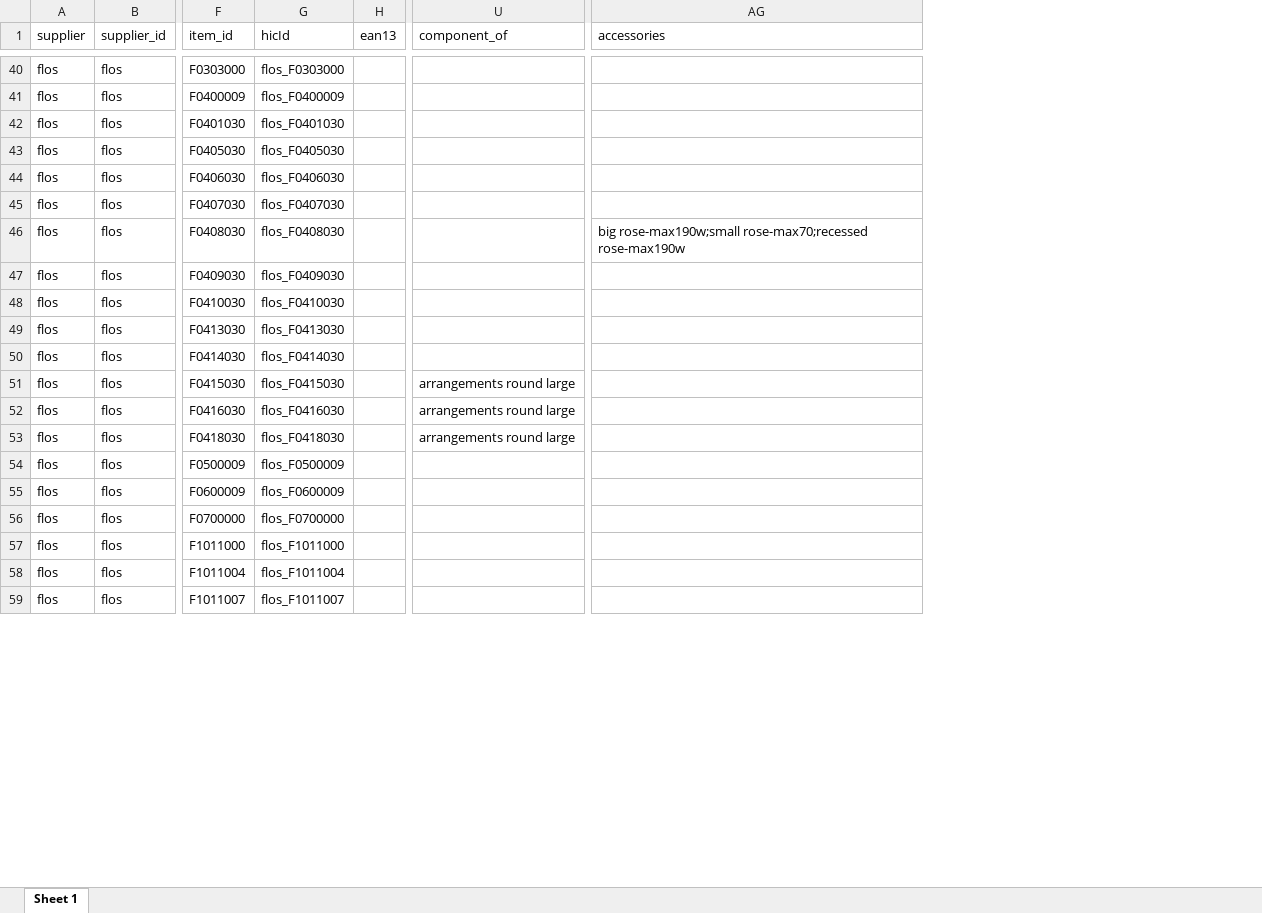
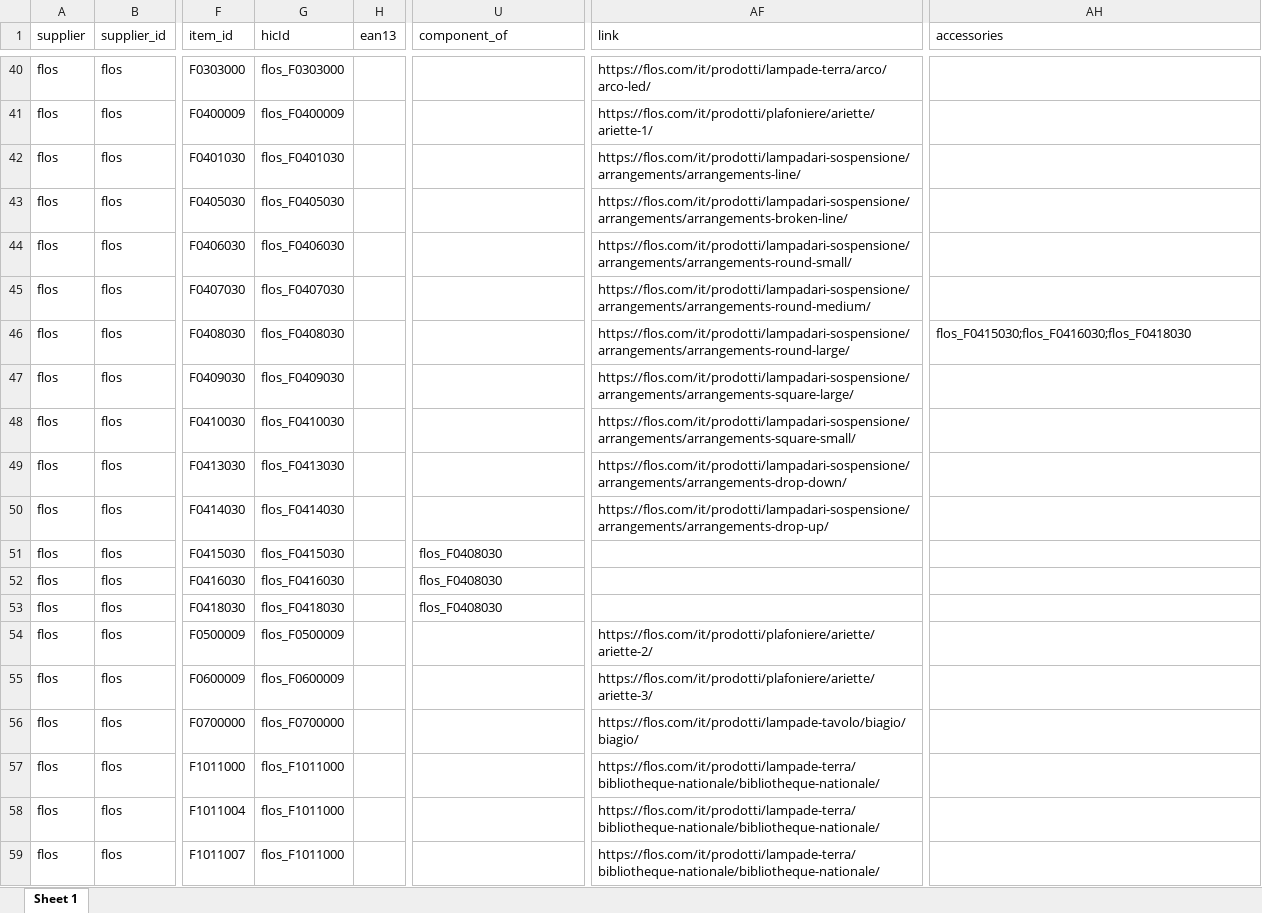
Before and after one commit to hicTech/arteInLuceImport, an Excel workbook: xls/flos/result/flos_aumentato.xlsx, sheet Sheet 1, drawn as a sheet; only a part is shown, gaps mark what is left out; values as stored, in another font and other column widths than the file's, no borders; addresses are those after the commit; the diff covers the shown part only; the diff names each change by its address in the sheet, - before the commit and + after, or states it on an @@ line.

```diff
--- a/xls/flos/result/flos_aumentato.xlsx (sheet Sheet 1)
+++ b/xls/flos/result/flos_aumentato.xlsx (sheet Sheet 1)
+column AF (link), rows 40-59: https://flos.com/it/prodotti/lampade-terra/arco/arco-led/ | https://flos.com/it/prodotti/plafoniere/ariette/ariette-1/ | https://flos.com/it/prodotti/lampadari-sospensione/arrangements/arrangements-line/ | https://flos.com/it/prodotti/lampadari-sospensione/arrangements/arrangements-broken-line/ | https://flos.com/it/prodotti/lampadari-sospensione/arrangements/arrangements-round-small/ | https://flos.com/it/prodotti/lampadari-sospensione/arrangements/arrangements-round-medium/ | https://flos.com/it/prodotti/lampadari-sospensione/arrangements/arrangements-round-large/ | https://flos.com/it/prodotti/lampadari-sospensione/arrangements/arrangements-square-large/ | https://flos.com/it/prodotti/lampadari-sospensione/arrangements/arrangements-square-small/ | https://flos.com/it/prodotti/lampadari-sospensione/arrangements/arrangements-drop-down/ | https://flos.com/it/prodotti/lampadari-sospensione/arrangements/arrangements-drop-up/ |  |  |  | https://flos.com/it/prodotti/plafoniere/ariette/ariette-2/ | https://flos.com/it/prodotti/plafoniere/ariette/ariette-3/ | https://flos.com/it/prodotti/lampade-tavolo/biagio/biagio/ | https://flos.com/it/prodotti/lampade-terra/bibliotheque-nationale/bibliotheque-nationale/ | https://flos.com/it/prodotti/lampade-terra/bibliotheque-nationale/bibliotheque-nationale/ | https://flos.com/it/prodotti/lampade-terra/bibliotheque-nationale/bibliotheque-nationale/
-AH46 (accessories): big rose-max190w;small rose-max70;recessed rose-max190w
+AH46 (accessories): flos_F0415030;flos_F0416030;flos_F0418030
-U51:U53 (component_of): arrangements round large
+U51:U53 (component_of): flos_F0408030
-G58 (hicId): flos_F1011004
+G58 (hicId): flos_F1011000
-G59 (hicId): flos_F1011007
+G59 (hicId): flos_F1011000
```
Also changed, not shown: 293 edited cells elsewhere in this sheet, xls/flos/result/flos_prodotti.xlsx, xls/flos/result/flos_varianti.xlsx, 13 other files.
